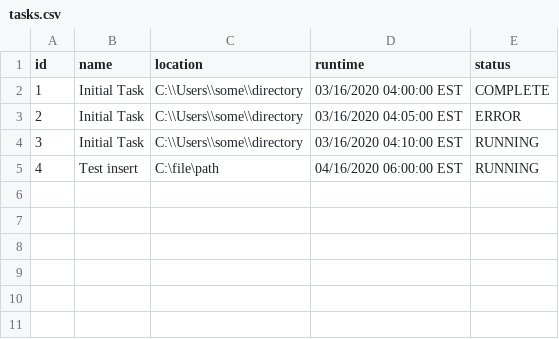
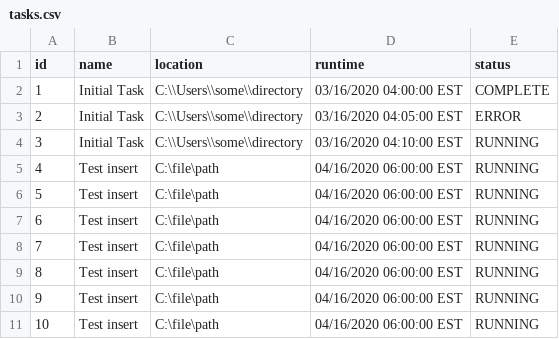
Before and after one commit to pchow101/cara_interview, a CSV file: database/tasks.csv, drawn as a sheet; the diff names each change by its address in the sheet, - before the commit and + after, or states it on an @@ line.

```diff
--- a/database/tasks.csv
+++ b/database/tasks.csv
+row 6: 5 | Test insert | C:\file\path | 04/16/2020 06:00:00 EST | RUNNING
+row 7: 6 | Test insert | C:\file\path | 04/16/2020 06:00:00 EST | RUNNING
+row 8: 7 | Test insert | C:\file\path | 04/16/2020 06:00:00 EST | RUNNING
+row 9: 8 | Test insert | C:\file\path | 04/16/2020 06:00:00 EST | RUNNING
+row 10: 9 | Test insert | C:\file\path | 04/16/2020 06:00:00 EST | RUNNING
+row 11: 10 | Test insert | C:\file\path | 04/16/2020 06:00:00 EST | RUNNING
```
Also changed, not shown: 3 other files.
